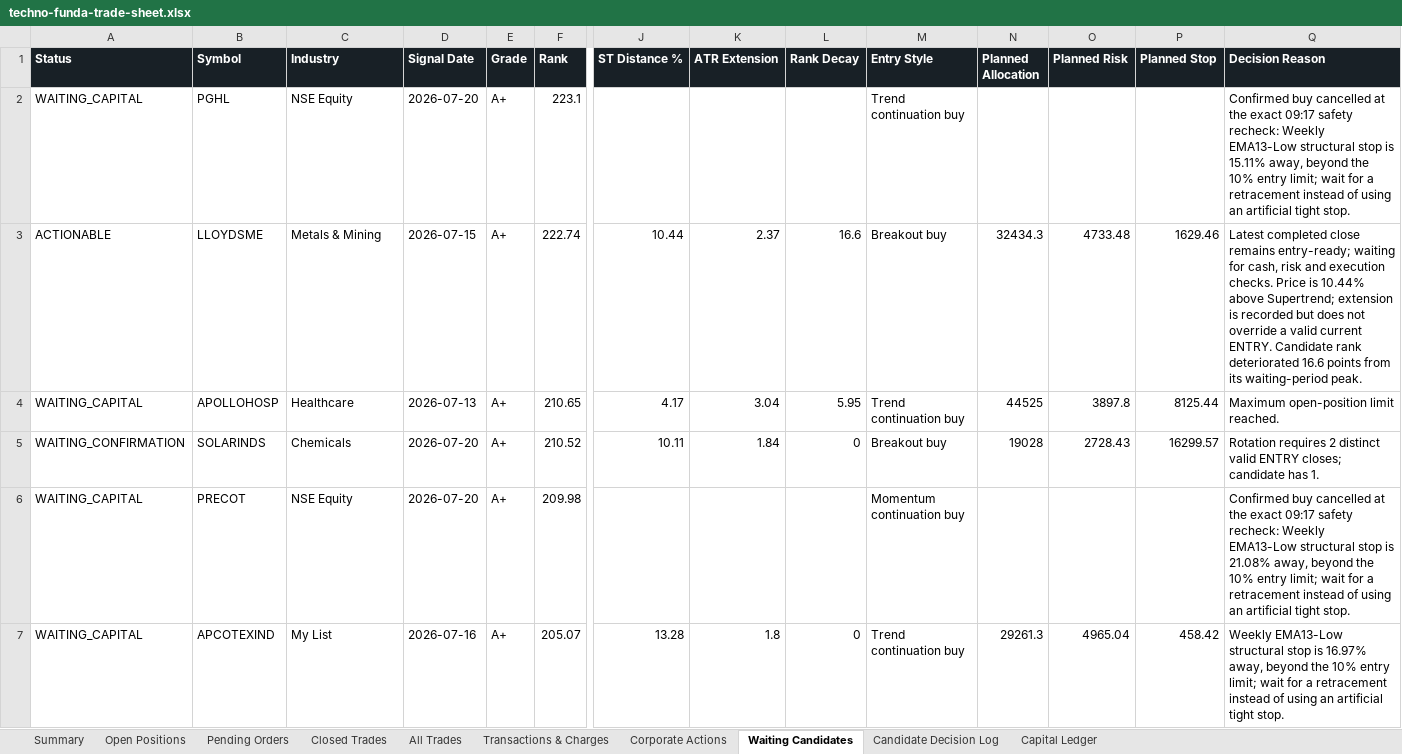
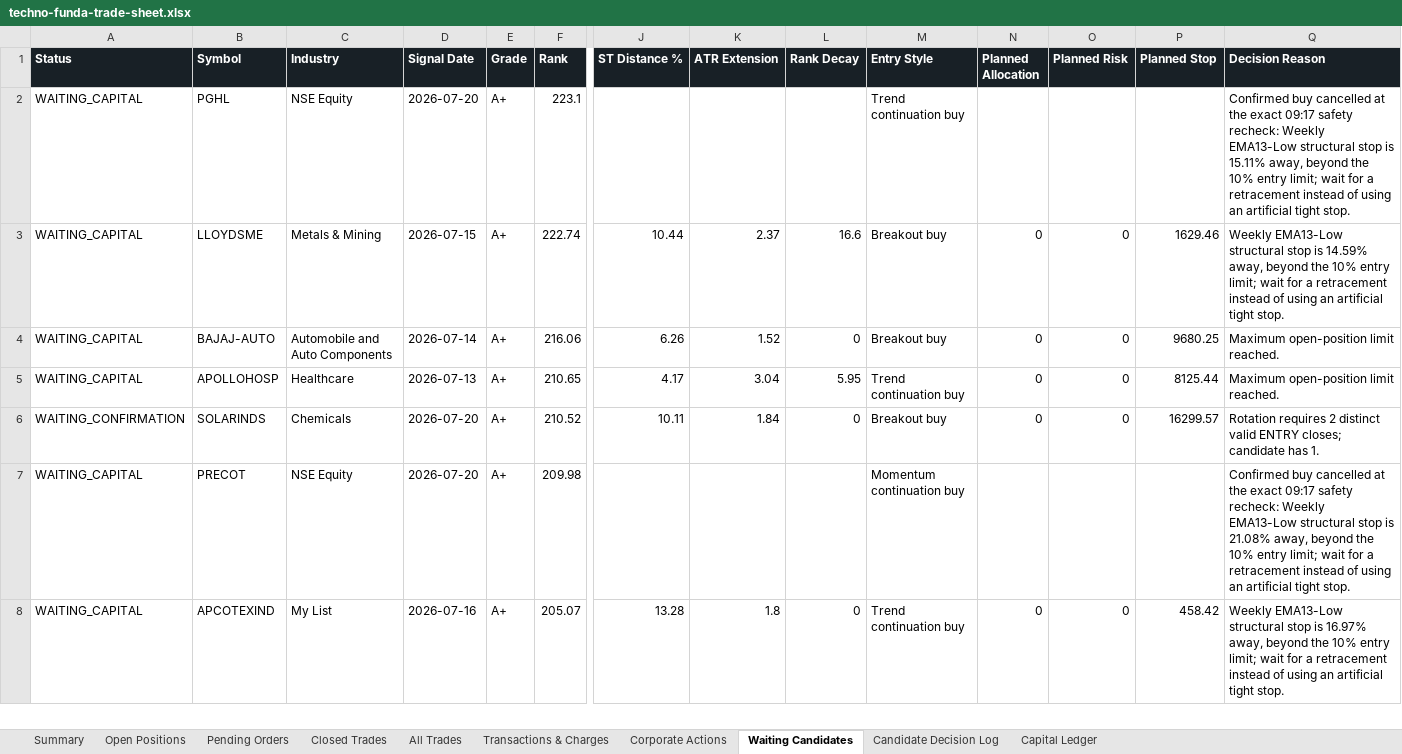
Before and after one commit to smit5927/techno-funda-screener, an Excel workbook: data/techno-funda-trade-sheet.xlsx, sheet Waiting Candidates, drawn as a sheet; only a part is shown, gaps mark what is left out; values as stored, in another font and other column widths than the file's, no borders; addresses are those after the commit; rows hold the shown columns only; the diff covers the shown part only; the diff names each change by its address in the sheet, - before the commit and + after, or states it on an @@ line.

```diff
--- a/data/techno-funda-trade-sheet.xlsx (sheet Waiting Candidates)
+++ b/data/techno-funda-trade-sheet.xlsx (sheet Waiting Candidates)
-A3 (Status): ACTIONABLE
+A3 (Status): WAITING_CAPITAL
-N3 (Planned Allocation): 32434.3
+N3 (Planned Allocation): 0
-O3 (Planned Risk): 4733.48
+O3 (Planned Risk): 0
-Q3 (Decision Reason): Latest completed close remains entry-ready; waiting for cash, risk and execution checks. Price is 10.44% above Supertrend; extension is recorded but does not override a valid current ENTRY. Candidate rank deteriorated 16.6 points from its waiting-period peak.
+Q3 (Decision Reason): Weekly EMA13-Low structural stop is 14.59% away, beyond the 10% entry limit; wait for a retracement instead of using an artificial tight stop.
+row 4: WAITING_CAPITAL | BAJAJ-AUTO | Automobile and Auto Components | 2026-07-14 | A+ | 216.06 | 6.26 | 1.52 | 0 | Breakout buy | 0 | 0 | 9680.25 | Maximum open-position limit reached.
-N5 (Planned Allocation): 44525
+N5 (Planned Allocation): 0
-O5 (Planned Risk): 3897.8
+O5 (Planned Risk): 0
-N6 (Planned Allocation): 19028
+N6 (Planned Allocation): 0
-O6 (Planned Risk): 2728.43
+O6 (Planned Risk): 0
-N8 (Planned Allocation): 29261.3
+N8 (Planned Allocation): 0
-O8 (Planned Risk): 4965.04
+O8 (Planned Risk): 0
```
Also changed, not shown: 22 edited cells elsewhere in this sheet, sheet All Trades, sheet Open Positions, sheet Candidate Decision Log, sheet Pending Orders, sheet Closed Trades, sheet Summary, 2 other files.
